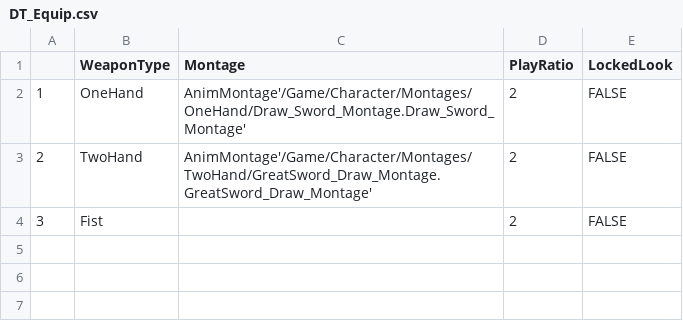
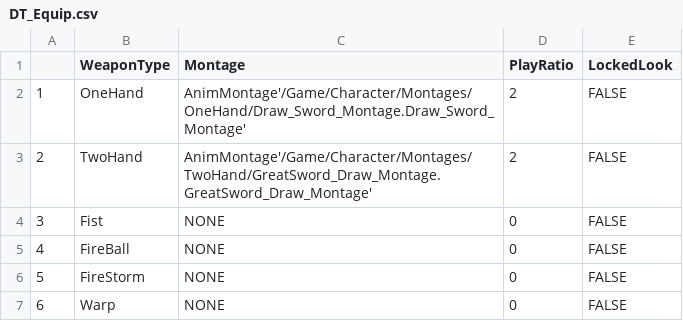
Before and after one commit to KitchenGun/UEBPStudy, a CSV file: UE_GAME/Content/DT_Equip.csv, drawn as a sheet.

```diff
--- a/UE_GAME/Content/DT_Equip.csv
+++ b/UE_GAME/Content/DT_Equip.csv
@@ -3,2 +3,5 @@
 2,TwoHand,AnimMontage'/Game/Character/Montages/TwoHand/GreatSword_Draw_Montage.GreatSword_Draw_Montage',2,FALSE
-3,Fist,,2,FALSE
+3,Fist,NONE,0,FALSE
+4,FireBall,NONE,0,FALSE
+5,FireStorm,NONE,0,FALSE
+6,Warp,NONE,0,FALSE
```
Also changed, not shown: UE_GAME/Content/DT_Action.csv, 12 other files.
